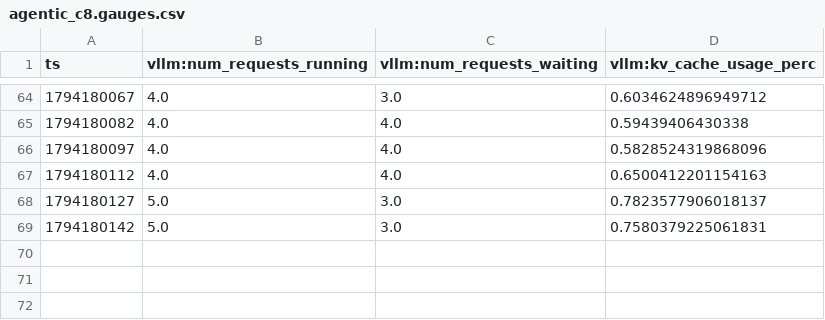
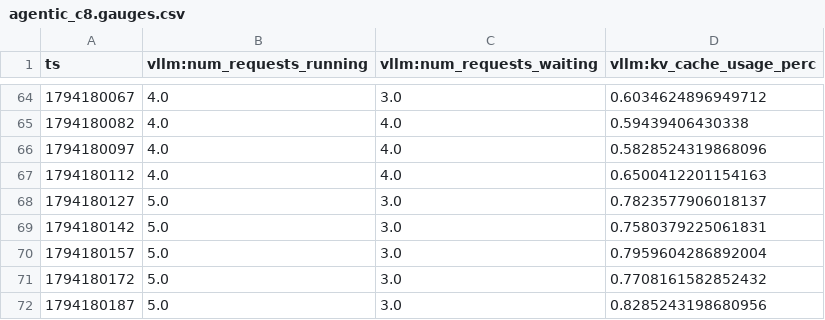
Before and after one commit to yimianxyz/llm-host, a CSV file: results/raw/glm53-w4a8-4xh200/s5a-l7-dspark/agentic_c8.gauges.csv, drawn as a sheet; only a part is shown, gaps mark what is left out.

```diff
--- a/results/raw/glm53-w4a8-4xh200/s5a-l7-dspark/agentic_c8.gauges.csv
+++ b/results/raw/glm53-w4a8-4xh200/s5a-l7-dspark/agentic_c8.gauges.csv
@@ -69 +69,4 @@ ts,vllm:num_requests_running,vllm:num_requests_waiting,vllm:kv_cache_usage_perc
 1794180142,5.0,3.0,0.7580379225061831
+1794180157,5.0,3.0,0.7959604286892004
+1794180172,5.0,3.0,0.7708161582852432
+1794180187,5.0,3.0,0.8285243198680956
```
Also changed, not shown: 1 other file.
